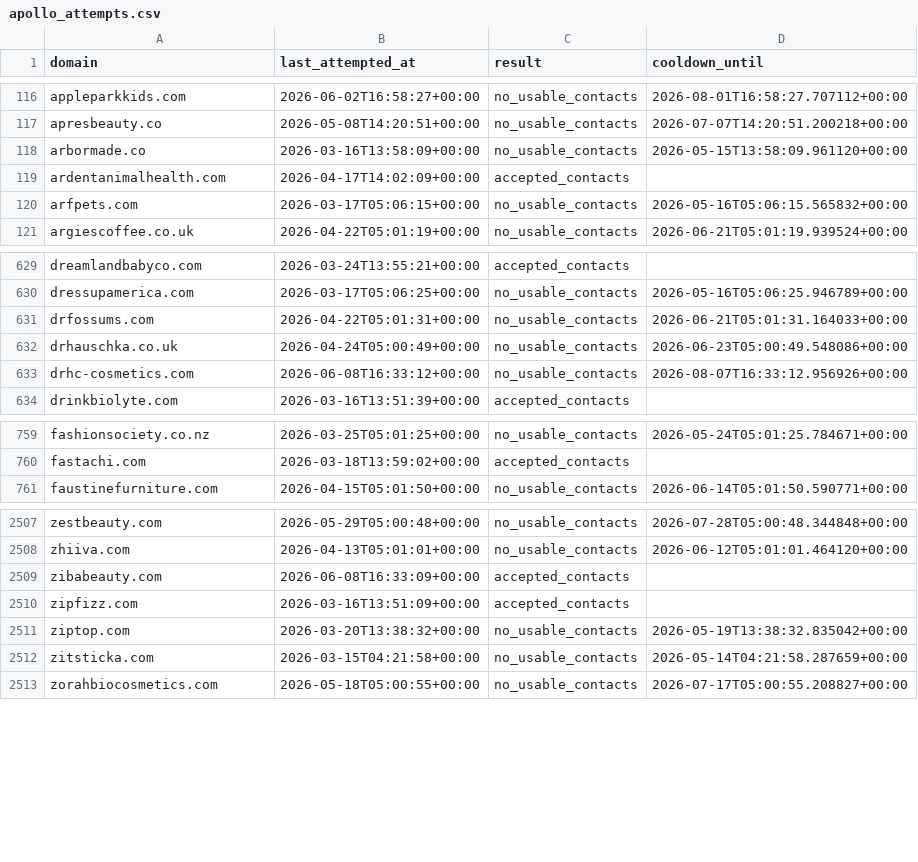
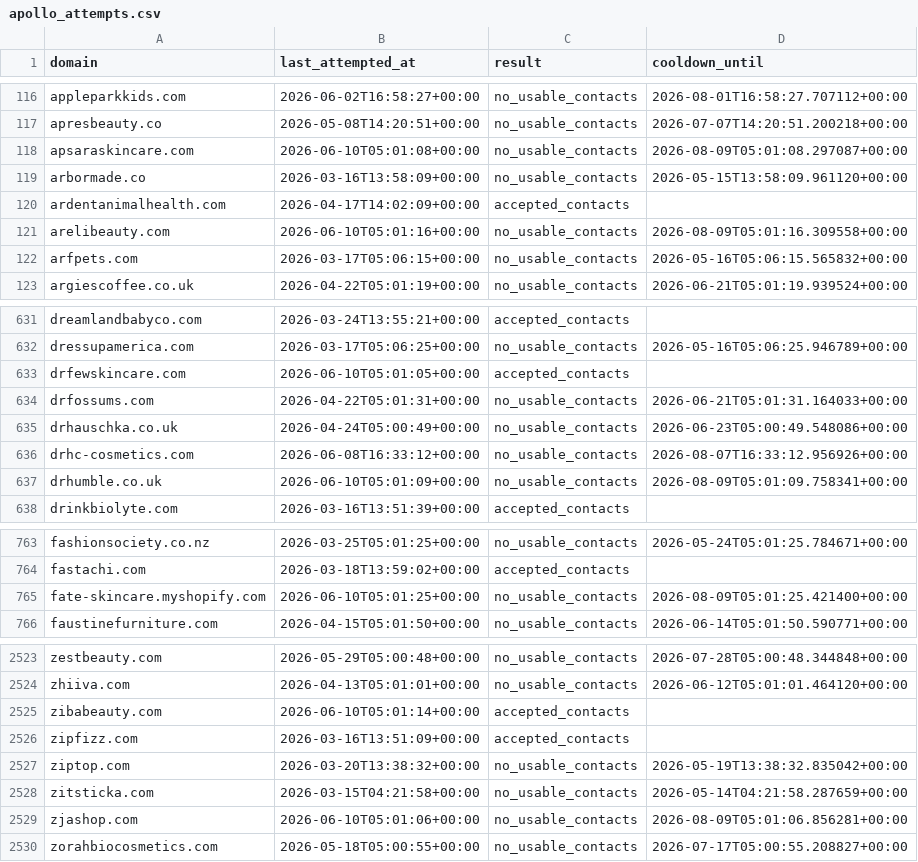
Before and after one commit to david-anata/Lead-scraper, a CSV file: state/apollo_attempts.csv, drawn as a sheet; only a part is shown, gaps mark what is left out; the diff covers the shown part only.

Commit message:
Update Apollo attempts state

```diff
--- a/state/apollo_attempts.csv
+++ b/state/apollo_attempts.csv
@@ -117,4 +117,6 @@ appleparkkids.com,2026-06-02T16:58:27+00:00,no_usable_contacts,2026-08-01T16:58:
 apresbeauty.co,2026-05-08T14:20:51+00:00,no_usable_contacts,2026-07-07T14:20:51.200218+00:00
+apsaraskincare.com,2026-06-10T05:01:08+00:00,no_usable_contacts,2026-08-09T05:01:08.297087+00:00
 arbormade.co,2026-03-16T13:58:09+00:00,no_usable_contacts,2026-05-15T13:58:09.961120+00:00
 ardentanimalhealth.com,2026-04-17T14:02:09+00:00,accepted_contacts,
+arelibeauty.com,2026-06-10T05:01:16+00:00,no_usable_contacts,2026-08-09T05:01:16.309558+00:00
 arfpets.com,2026-03-17T05:06:15+00:00,no_usable_contacts,2026-05-16T05:06:15.565832+00:00
@@ -630,2 +632,3 @@ dreamlandbabyco.com,2026-03-24T13:55:21+00:00,accepted_contacts,
 dressupamerica.com,2026-03-17T05:06:25+00:00,no_usable_contacts,2026-05-16T05:06:25.946789+00:00
+drfewskincare.com,2026-06-10T05:01:05+00:00,accepted_contacts,
 drfossums.com,2026-04-22T05:01:31+00:00,no_usable_contacts,2026-06-21T05:01:31.164033+00:00
@@ -633,2 +636,3 @@ drhauschka.co.uk,2026-04-24T05:00:49+00:00,no_usable_contacts,2026-06-23T05:00:4
 drhc-cosmetics.com,2026-06-08T16:33:12+00:00,no_usable_contacts,2026-08-07T16:33:12.956926+00:00
+drhumble.co.uk,2026-06-10T05:01:09+00:00,no_usable_contacts,2026-08-09T05:01:09.758341+00:00
 drinkbiolyte.com,2026-03-16T13:51:39+00:00,accepted_contacts,
@@ -760,2 +764,3 @@ fashionsociety.co.nz,2026-03-25T05:01:25+00:00,no_usable_contacts,2026-05-24T05:
 fastachi.com,2026-03-18T13:59:02+00:00,accepted_contacts,
+fate-skincare.myshopify.com,2026-06-10T05:01:25+00:00,no_usable_contacts,2026-08-09T05:01:25.421400+00:00
 faustinefurniture.com,2026-04-15T05:01:50+00:00,no_usable_contacts,2026-06-14T05:01:50.590771+00:00
@@ -2508,3 +2524,3 @@ zestbeauty.com,2026-05-29T05:00:48+00:00,no_usable_contacts,2026-07-28T05:00:48.
 zhiiva.com,2026-04-13T05:01:01+00:00,no_usable_contacts,2026-06-12T05:01:01.464120+00:00
-zibabeauty.com,2026-06-08T16:33:09+00:00,accepted_contacts,
+zibabeauty.com,2026-06-10T05:01:14+00:00,accepted_contacts,
 zipfizz.com,2026-03-16T13:51:09+00:00,accepted_contacts,
@@ -2512,2 +2528,3 @@ ziptop.com,2026-03-20T13:38:32+00:00,no_usable_contacts,2026-05-19T13:38:32.8350
 zitsticka.com,2026-03-15T04:21:58+00:00,no_usable_contacts,2026-05-14T04:21:58.287659+00:00
+zjashop.com,2026-06-10T05:01:06+00:00,no_usable_contacts,2026-08-09T05:01:06.856281+00:00
 zorahbiocosmetics.com,2026-05-18T05:00:55+00:00,no_usable_contacts,2026-07-17T05:00:55.208827+00:00
```
Also changed, not shown: 11 added rows and 12 edited cells elsewhere in this file.
